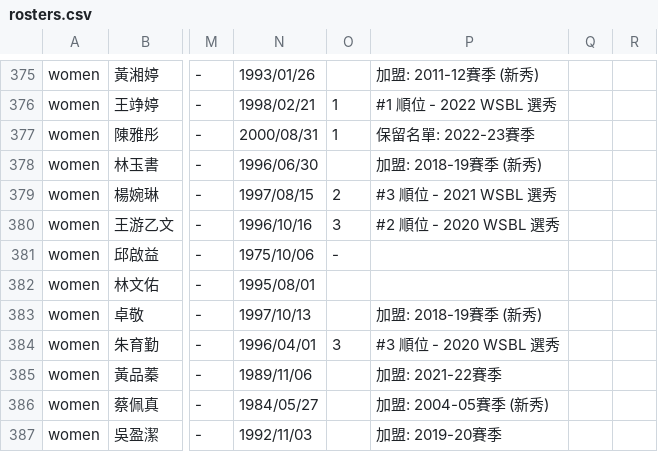
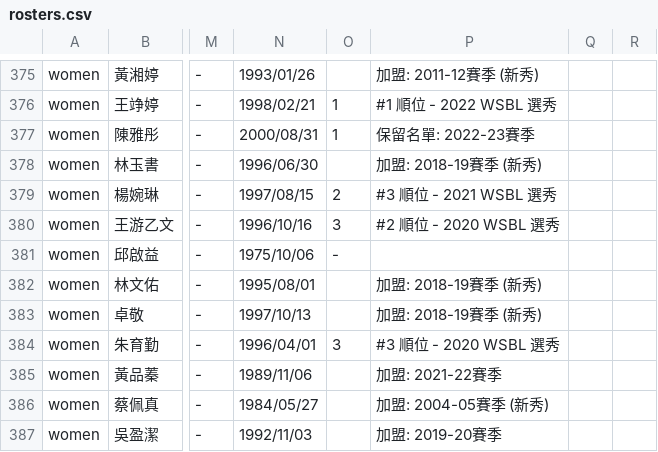
Before and after one commit to SamBasketballTW/sambball, a CSV file: data/rosters.csv, drawn as a sheet; only a part is shown, gaps mark what is left out; the diff names each change by its address in the sheet, - before the commit and + after, or states it on an @@ line.

```diff
--- a/data/rosters.csv
+++ b/data/rosters.csv
-P382: (empty)
+P382: 加盟: 2018-19賽季 (新秀)
```
Also changed, not shown: data/us-students.csv, 2 other files.
